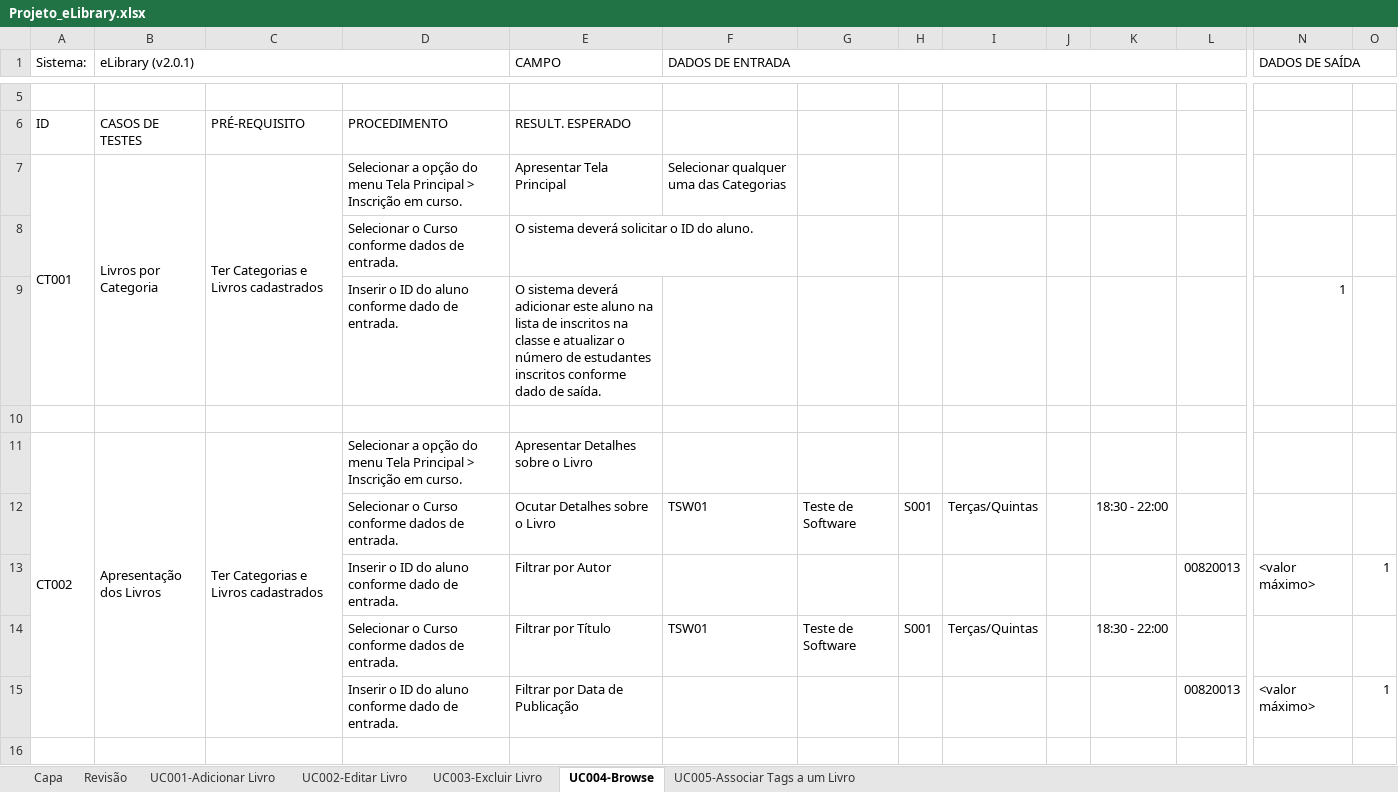
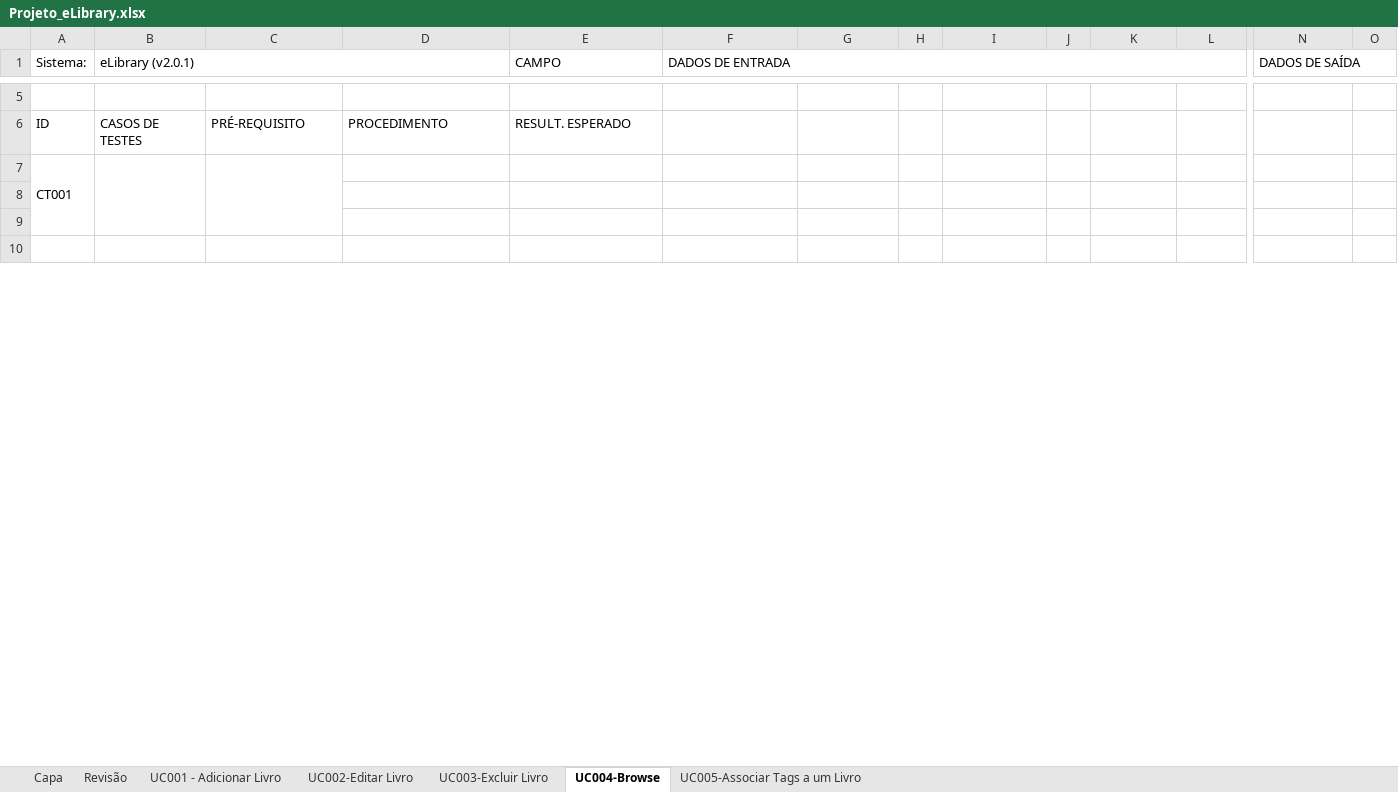
Before and after one commit to EdvaldoMacedo/TRAB_Teste, an Excel workbook: Projeto_eLibrary.xlsx, sheet UC004-Browse, drawn as a sheet; only a part is shown, gaps mark what is left out; the shorter side is filled out with more unchanged rows; values as stored, in another font and other column widths than the file's, no cell formats; conditional formats not drawn; removed rows and columns are numbered as before the commit, all else as after; rows hold the shown columns only; the diff covers the shown part only; the diff names each change by its address in the sheet, - before the commit and + after, or states it on an @@ line.

```diff
--- a/Projeto_eLibrary.xlsx (sheet UC004-Browse)
+++ b/Projeto_eLibrary.xlsx (sheet UC004-Browse)
-sheet tab: UC001-Adicionar Livro
+sheet tab: UC001 - Adicionar Livro
-row 7: CT001 | Livros por Categoria | Ter Categorias e Livros cadastrados | Selecionar a opção do menu Tela Principal > Inscrição em curso. | Apresentar Tela Principal | Selecionar qualquer uma das Categorias
-row 8:  |  |  | Selecionar o Curso conforme dados de entrada. | O sistema deverá solicitar o ID do aluno.
-row 9:  |  |  | Inserir o ID do aluno conforme dado de entrada. | O sistema deverá adicionar este aluno na lista de inscritos na classe e atualizar o número de estudantes inscritos conforme dado de saída. |  |  |  |  |  |  |  | 1
+row 7: CT001
-row 11: CT002 | Apresentação dos Livros | Ter Categorias e Livros cadastrados | Selecionar a opção do menu Tela Principal > Inscrição em curso. | Apresentar Detalhes sobre o Livro
-row 12:  |  |  | Selecionar o Curso conforme dados de entrada. | Ocutar Detalhes sobre o Livro | TSW01 | Teste de Software | S001 | Terças/Quintas |  | 18:30 - 22:00
-row 13:  |  |  | Inserir o ID do aluno conforme dado de entrada. | Filtrar por Autor |  |  |  |  |  |  | 00820013 | <valor máximo> | 1
-row 14:  |  |  | Selecionar o Curso conforme dados de entrada. | Filtrar por Título | TSW01 | Teste de Software | S001 | Terças/Quintas |  | 18:30 - 22:00
-row 15:  |  |  | Inserir o ID do aluno conforme dado de entrada. | Filtrar por Data de Publicação |  |  |  |  |  |  | 00820013 | <valor máximo> | 1
```
Also changed, not shown: 68 added rows, 63 removed rows, 19 edited cells and merged cells elsewhere in this sheet, cell formats.
